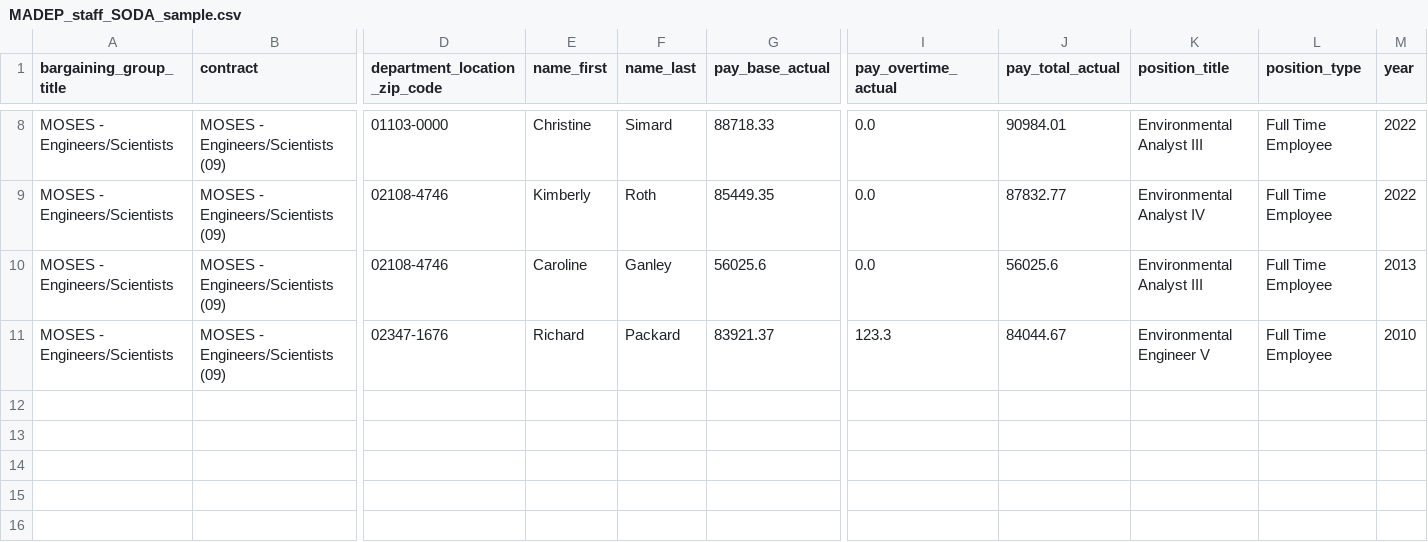
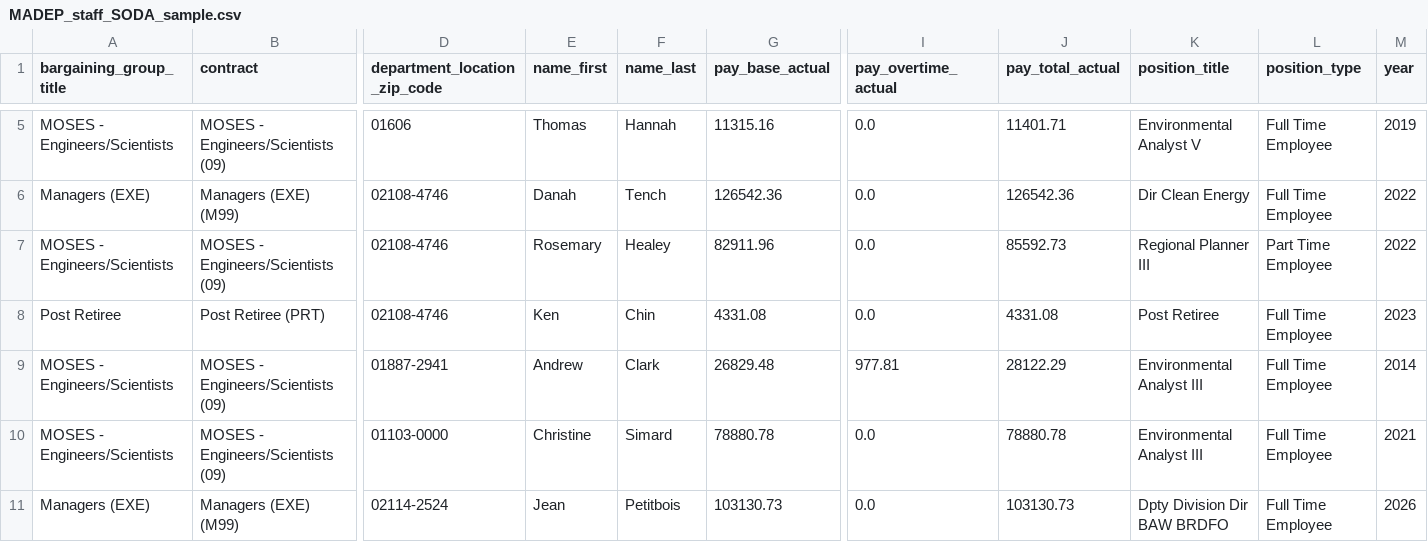
Before and after one commit to nesanders/MAenvironmentaldata, a CSV file: docs/data/MADEP_staff_SODA_sample.csv, drawn as a sheet; only a part is shown, gaps mark what is left out; addresses are those after the commit; rows hold the shown columns only; the diff covers the shown part only; the diff names each change by its address in the sheet, - before the commit and + after, or states it on an @@ line.

```diff
--- a/docs/data/MADEP_staff_SODA_sample.csv
+++ b/docs/data/MADEP_staff_SODA_sample.csv
-D5 (department_location_zip_code): 01103-0000
+D5 (department_location_zip_code): 01606
-E5 (name_first): Christine
+E5 (name_first): Thomas
-F5 (name_last): Simard
+F5 (name_last): Hannah
-G5 (pay_base_actual): 88718.33
+G5 (pay_base_actual): 11315.16
-J5 (pay_total_actual): 90984.01
+J5 (pay_total_actual): 11401.71
-K5 (position_title): Environmental Analyst III
+K5 (position_title): Environmental Analyst V
-M5 (year): 2022
+M5 (year): 2019
+row 6: Managers (EXE) | Managers (EXE) (M99) | 02108-4746 | Danah | Tench | 126542.36 | 0.0 | 126542.36 | Dir Clean Energy | Full Time Employee | 2022
-E7 (name_first): Kimberly
+E7 (name_first): Rosemary
-F7 (name_last): Roth
+F7 (name_last): Healey
-G7 (pay_base_actual): 85449.35
+G7 (pay_base_actual): 82911.96
-J7 (pay_total_actual): 87832.77
+J7 (pay_total_actual): 85592.73
-K7 (position_title): Environmental Analyst IV
+K7 (position_title): Regional Planner III
-L7 (position_type): Full Time Employee
+L7 (position_type): Part Time Employee
+row 8: Post Retiree | Post Retiree (PRT) | 02108-4746 | Ken | Chin | 4331.08 | 0.0 | 4331.08 | Post Retiree | Full Time Employee | 2023
-D9 (department_location_zip_code): 02108-4746
+D9 (department_location_zip_code): 01887-2941
-E9 (name_first): Caroline
+E9 (name_first): Andrew
-F9 (name_last): Ganley
+F9 (name_last): Clark
-G9 (pay_base_actual): 56025.6
+G9 (pay_base_actual): 26829.48
-I9 (pay_overtime_actual): 0.0
+I9 (pay_overtime_actual): 977.81
-J9 (pay_total_actual): 56025.6
+J9 (pay_total_actual): 28122.29
-M9 (year): 2013
+M9 (year): 2014
-D10 (department_location_zip_code): 02347-1676
+D10 (department_location_zip_code): 01103-0000
-E10 (name_first): Richard
+E10 (name_first): Christine
-F10 (name_last): Packard
+F10 (name_last): Simard
-G10 (pay_base_actual): 83921.37
+G10 (pay_base_actual): 78880.78
-I10 (pay_overtime_actual): 123.3
+I10 (pay_overtime_actual): 0.0
-J10 (pay_total_actual): 84044.67
+J10 (pay_total_actual): 78880.78
-K10 (position_title): Environmental Engineer V
+K10 (position_title): Environmental Analyst III
-M10 (year): 2010
+M10 (year): 2021
+row 11: Managers (EXE) | Managers (EXE) (M99) | 02114-2524 | Jean | Petitbois | 103130.73 | 0.0 | 103130.73 | Dpty Division Dir BAW BRDFO | Full Time Employee | 2026
```
Also changed, not shown: 3 removed rows and 23 edited cells elsewhere in this file, docs/data/EEADP_CSO_sample.csv, docs/data/EEADP_drinkingWater_annual_sample.csv, 41 other files.
